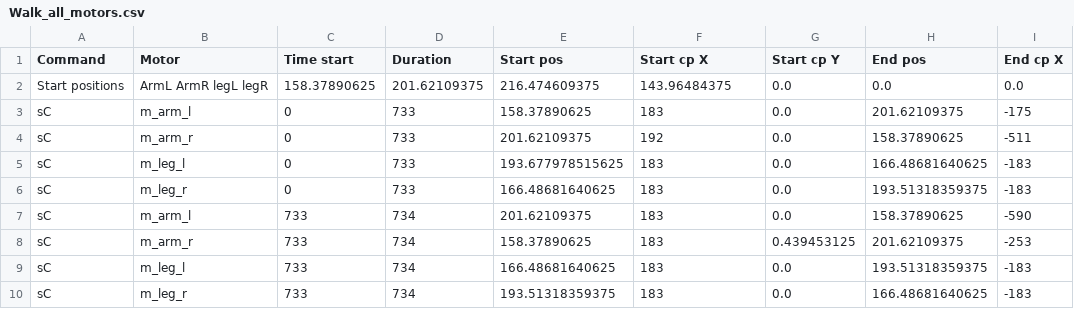
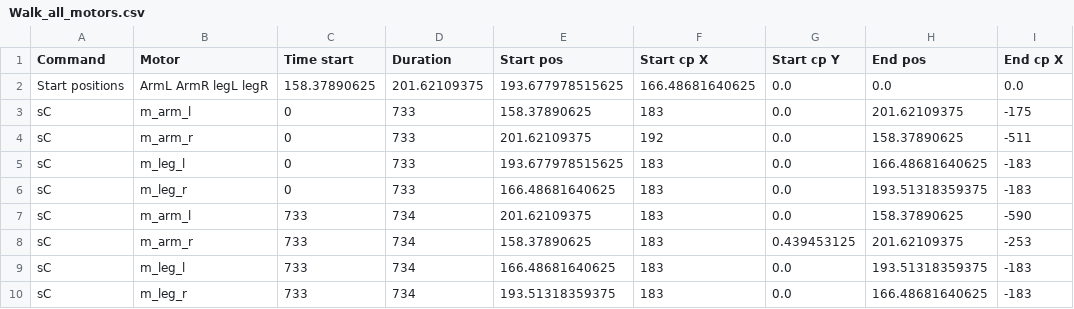
Before and after one commit to hapiel/Acrobot, a CSV file: choreography/csv/Walk_all_motors.csv, drawn as a sheet; only a part is shown; the diff names each change by its address in the sheet, - before the commit and + after, or states it on an @@ line.

```diff
--- a/choreography/csv/Walk_all_motors.csv
+++ b/choreography/csv/Walk_all_motors.csv
-E2 (Start pos): 216.474609375
+E2 (Start pos): 193.677978515625
-F2 (Start cp X): 143.96484375
+F2 (Start cp X): 166.48681640625
```
Also changed, not shown: choreography/csv/Lets dance.csv, choreography/csv/Podcheska.csv, 16 other files.
